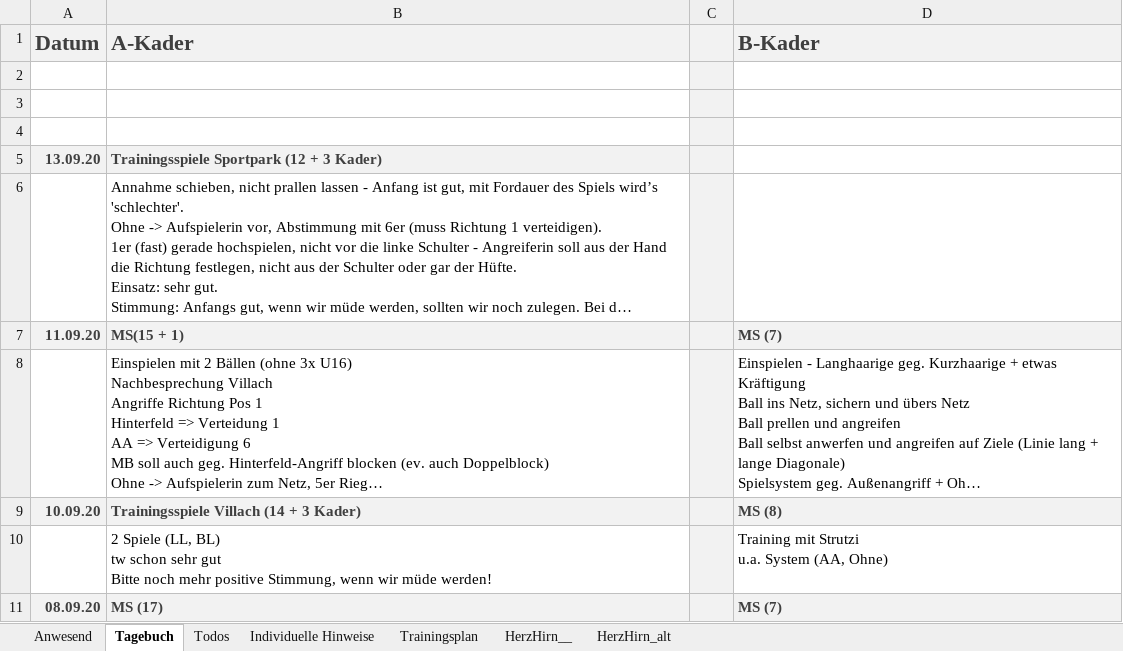
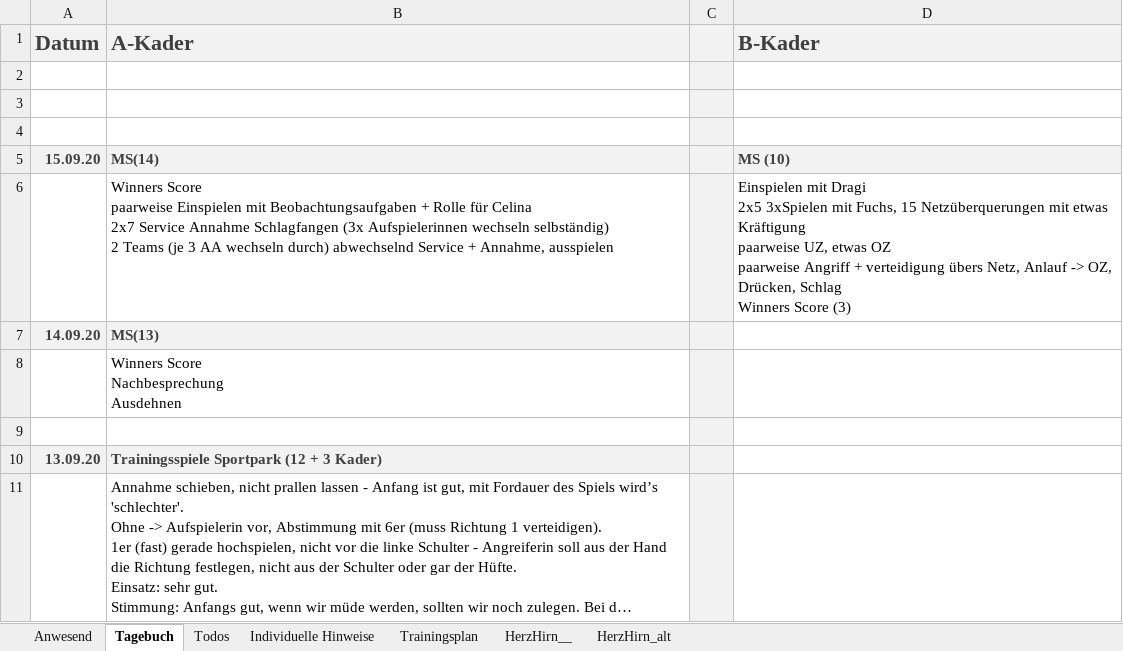
Before and after one commit to volleybase/brueckl-hotvolleys-source, an Excel workbook: _work/presence/excel/Training.xlsm, sheet Tagebuch, drawn as a sheet; only a part is shown; the shorter side is filled out with more unchanged rows; long unchanged cells end in …; values as stored, in another font and other column widths than the file's, no borders; charts and pictures not drawn; ↵ is a line break in a cell; the diff names each change by its address in the sheet, - before the commit and + after, or states it on an @@ line.

```diff
--- a/_work/presence/excel/Training.xlsm (sheet Tagebuch)
+++ b/_work/presence/excel/Training.xlsm (sheet Tagebuch)
+row 5: 15.09.20 | MS(14) |  | MS (10)
+row 6:  | Winners Score ↵ paarweise Einspielen mit Beobachtungsaufgaben + Rolle für Celina ↵ 2x7 Service Annahme Schlagfangen (3x Aufspielerinnen wechseln selbständig) ↵ 2 Teams (je 3 AA wechseln durch) abwechselnd Service + Annahme, ausspielen |  | Einspielen mit Dragi ↵ 2x5 3xSpielen mit Fuchs, 15 Netzüberquerungen mit etwas Kräftigung ↵ paarweise UZ, etwas OZ ↵ paarweise Angriff + verteidigung übers Netz, Anlauf -> OZ, Drücken, Schlag ↵ Winners Score (3)
+row 7: 14.09.20 | MS(13)
+row 8:  | Winners Score ↵ Nachbesprechung ↵ Ausdehnen
+row 9: (empty)
```
Also changed, not shown: sheet Anwesend, hidden cells, charts or pictures, 6 other files.
